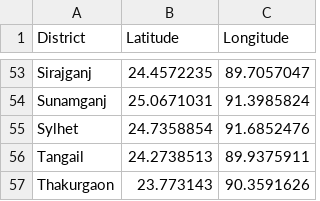
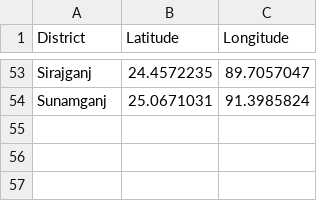
Before and after one commit to Group-9-i-i/ADY201m-Project, a CSV file: baladesh data/bangladesh_district_coords.csv, drawn as a sheet; only a part is shown, gaps mark what is left out.

```diff
--- a/baladesh data/bangladesh_district_coords.csv
+++ b/baladesh data/bangladesh_district_coords.csv
@@ -54,4 +54 @@ Sirajganj,24.4572235,89.7057047
 Sunamganj,25.0671031,91.3985824
-Sylhet,24.7358854,91.6852476
-Tangail,24.2738513,89.9375911
-Thakurgaon,23.773143,90.3591626
```
Also changed, not shown: 1 other file.
